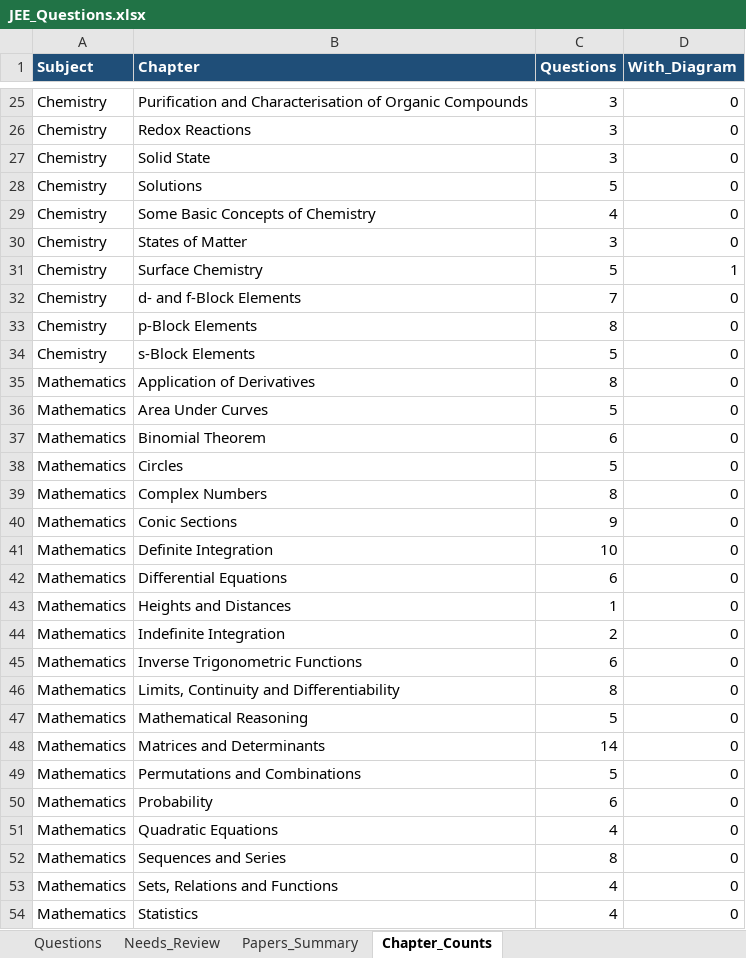
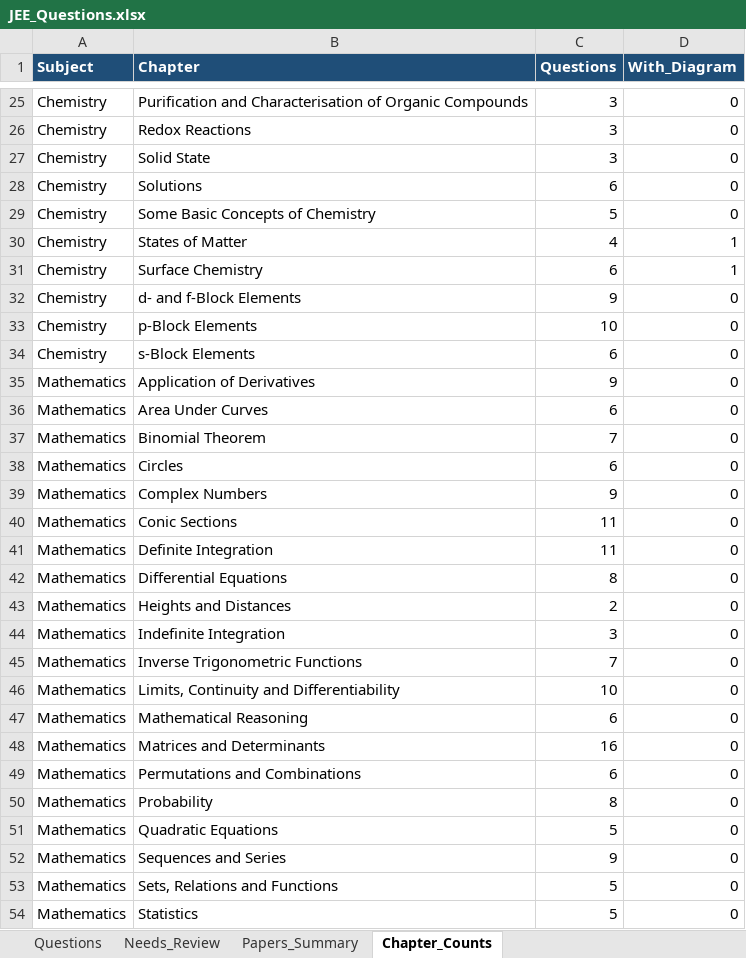
Before and after one commit to RohitBopche/IIT-JEE, an Excel workbook: output/JEE_Questions.xlsx, sheet Chapter_Counts, drawn as a sheet; only a part is shown, gaps mark what is left out; values as stored, in another font and other column widths than the file's, no borders; the diff covers the shown part only; the diff names each change by its address in the sheet, - before the commit and + after, or states it on an @@ line.

```diff
--- a/output/JEE_Questions.xlsx (sheet Chapter_Counts)
+++ b/output/JEE_Questions.xlsx (sheet Chapter_Counts)
-C28 (Questions): 5
+C28 (Questions): 6
-C29 (Questions): 4
+C29 (Questions): 5
-C30 (Questions): 3
+C30 (Questions): 4
-D30 (With_Diagram): 0
+D30 (With_Diagram): 1
-C31 (Questions): 5
+C31 (Questions): 6
-C32 (Questions): 7
+C32 (Questions): 9
-C33 (Questions): 8
+C33 (Questions): 10
-C34 (Questions): 5
+C34 (Questions): 6
-C35 (Questions): 8
+C35 (Questions): 9
-C36 (Questions): 5
+C36 (Questions): 6
-C37 (Questions): 6
+C37 (Questions): 7
-C38 (Questions): 5
+C38 (Questions): 6
-C39 (Questions): 8
+C39 (Questions): 9
-C40 (Questions): 9
+C40 (Questions): 11
-C41 (Questions): 10
+C41 (Questions): 11
-C42 (Questions): 6
+C42 (Questions): 8
-C43 (Questions): 1
+C43 (Questions): 2
-C44 (Questions): 2
+C44 (Questions): 3
-C45 (Questions): 6
+C45 (Questions): 7
-C46 (Questions): 8
+C46 (Questions): 10
-C47 (Questions): 5
+C47 (Questions): 6
-C48 (Questions): 14
+C48 (Questions): 16
-C49 (Questions): 5
+C49 (Questions): 6
-C50 (Questions): 6
+C50 (Questions): 8
-C51 (Questions): 4
+C51 (Questions): 5
-C52 (Questions): 8
+C52 (Questions): 9
-C53:C54 (Questions): 4
+C53:C54 (Questions): 5
```
Also changed, not shown: 59 edited cells elsewhere in this sheet, sheet Questions, sheet Papers_Summary, 28 other files.
